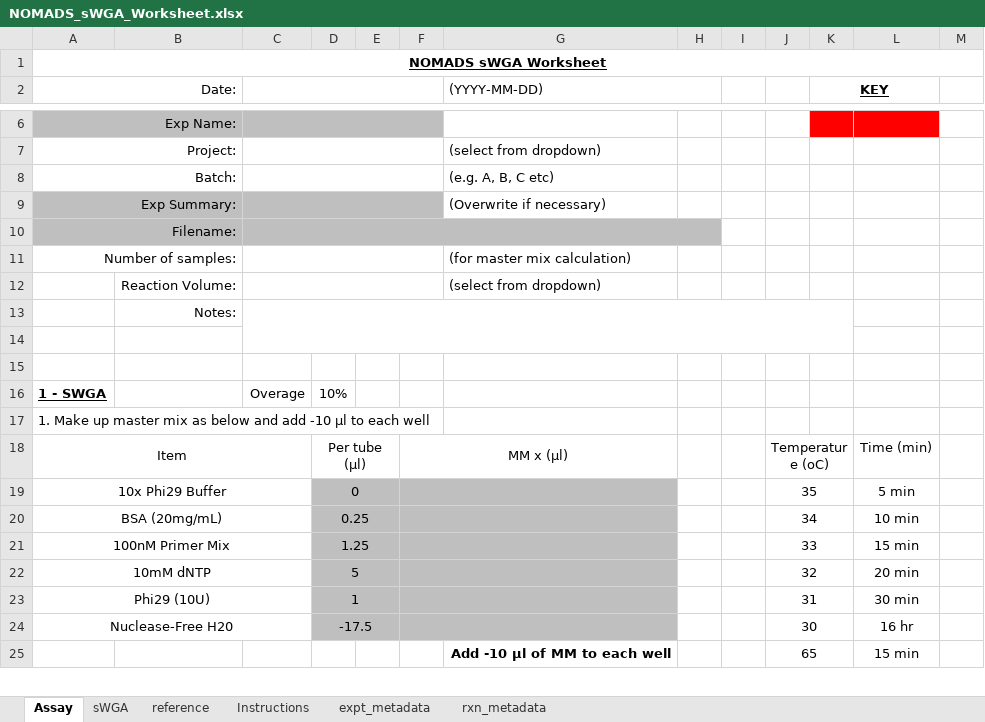
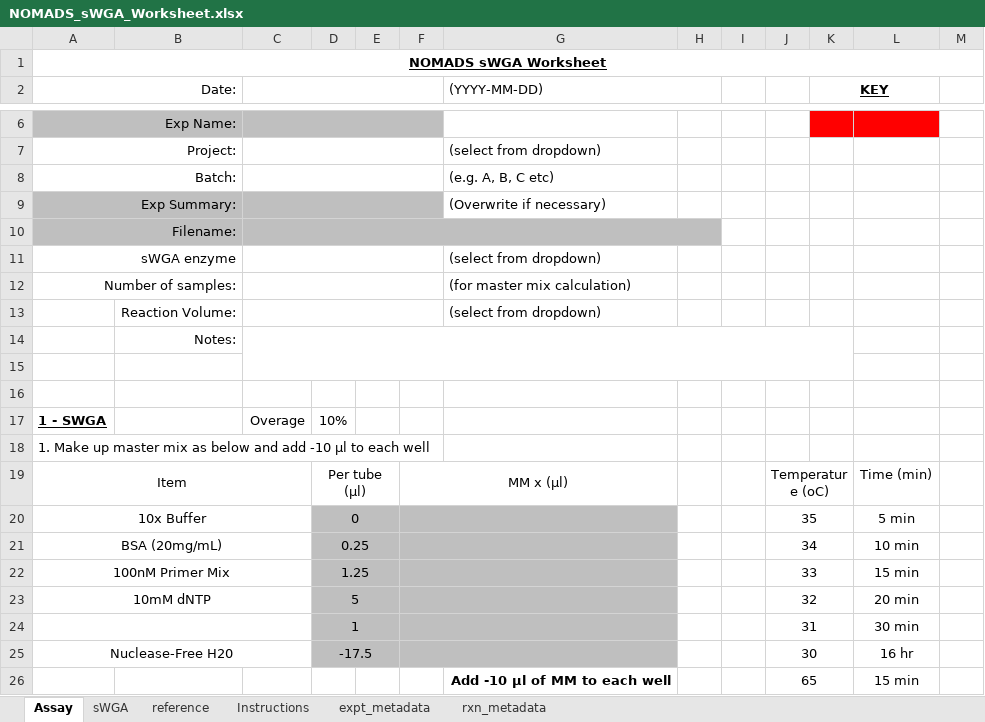
Before and after one commit to nomads-community/warehouse, an Excel workbook: templates/NOMADS_sWGA_Worksheet.xlsx, sheet Assay, drawn as a sheet; only a part is shown, gaps mark what is left out; values as stored, in another font and other column widths than the file's, no borders; conditional formats not drawn; addresses are those after the commit; the diff names each change by its address in the sheet, - before the commit and + after, or states it on an @@ line.

Commit message:
Added swga enzyme selection

```diff
--- a/templates/NOMADS_sWGA_Worksheet.xlsx (sheet Assay)
+++ b/templates/NOMADS_sWGA_Worksheet.xlsx (sheet Assay)
+row 11: sWGA enzyme |  |  |  |  |  | (select from dropdown)
-A20 (Date:): 10x Phi29 Buffer
+A20 (Date:): 10x Buffer
-A24 (Date:): Phi29 (10U)
+A24 (Date:): (empty)
```
Also changed, not shown: sheet reference, sheet expt_metadata, formulas that keep their value.
